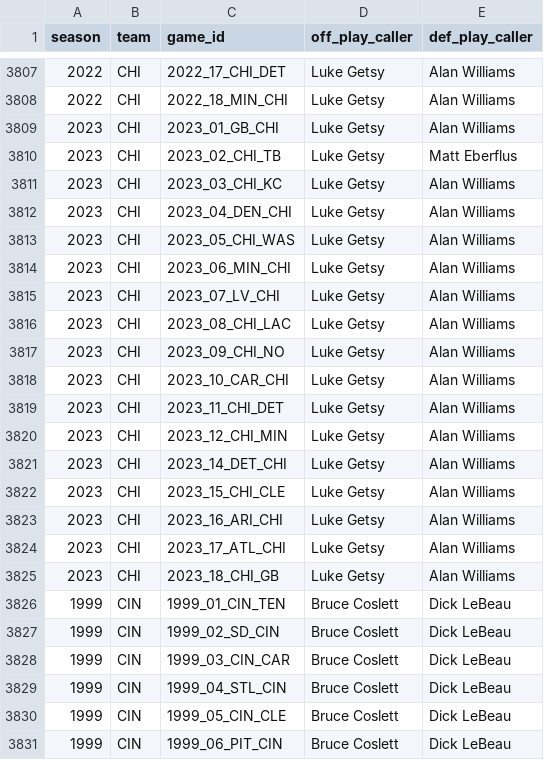
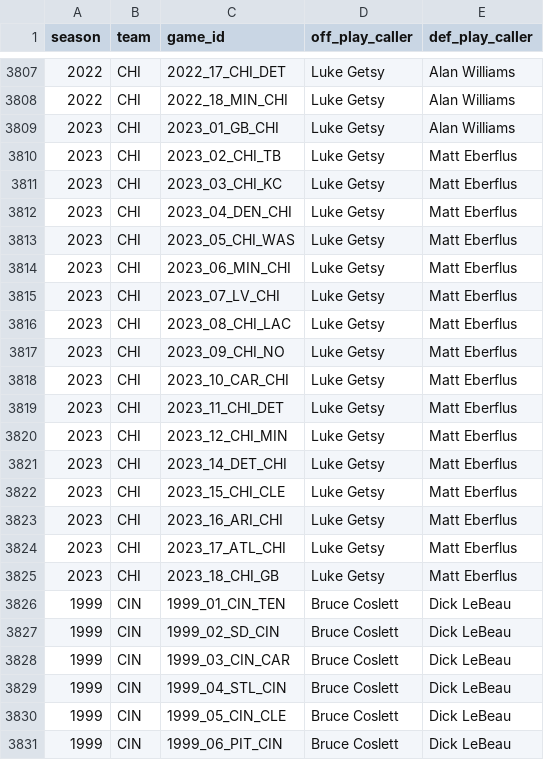
Before and after one commit to samhoppen/NFL_public, a CSV file: data/all_playcallers.csv, drawn as a sheet; only a part is shown, gaps mark what is left out.

Commit message:
Updated 2023 Chicago's defensive play caller.
Updated the defensive play caller from Alan Williams to HC Matt Eberflus following Williams' sudden resignation on September 20th, 2023.

Link: https://www.espn.com/nfl/story/_/id/38447917/alan-williams-resigns-bears-defensive-coordinator

```diff
--- a/data/all_playcallers.csv
+++ b/data/all_playcallers.csv
@@ -3810,17 +3810,17 @@ season,team,game_id,off_play_caller,def_play_caller
 2023,CHI,2023_02_CHI_TB,Luke Getsy,Matt Eberflus
-2023,CHI,2023_03_CHI_KC,Luke Getsy,Alan Williams
-2023,CHI,2023_04_DEN_CHI,Luke Getsy,Alan Williams
-2023,CHI,2023_05_CHI_WAS,Luke Getsy,Alan Williams
-2023,CHI,2023_06_MIN_CHI,Luke Getsy,Alan Williams
-2023,CHI,2023_07_LV_CHI,Luke Getsy,Alan Williams
-2023,CHI,2023_08_CHI_LAC,Luke Getsy,Alan Williams
-2023,CHI,2023_09_CHI_NO,Luke Getsy,Alan Williams
-2023,CHI,2023_10_CAR_CHI,Luke Getsy,Alan Williams
-2023,CHI,2023_11_CHI_DET,Luke Getsy,Alan Williams
-2023,CHI,2023_12_CHI_MIN,Luke Getsy,Alan Williams
-2023,CHI,2023_14_DET_CHI,Luke Getsy,Alan Williams
-2023,CHI,2023_15_CHI_CLE,Luke Getsy,Alan Williams
-2023,CHI,2023_16_ARI_CHI,Luke Getsy,Alan Williams
-2023,CHI,2023_17_ATL_CHI,Luke Getsy,Alan Williams
-2023,CHI,2023_18_CHI_GB,Luke Getsy,Alan Williams
+2023,CHI,2023_03_CHI_KC,Luke Getsy,Matt Eberflus
+2023,CHI,2023_04_DEN_CHI,Luke Getsy,Matt Eberflus
+2023,CHI,2023_05_CHI_WAS,Luke Getsy,Matt Eberflus
+2023,CHI,2023_06_MIN_CHI,Luke Getsy,Matt Eberflus
+2023,CHI,2023_07_LV_CHI,Luke Getsy,Matt Eberflus
+2023,CHI,2023_08_CHI_LAC,Luke Getsy,Matt Eberflus
+2023,CHI,2023_09_CHI_NO,Luke Getsy,Matt Eberflus
+2023,CHI,2023_10_CAR_CHI,Luke Getsy,Matt Eberflus
+2023,CHI,2023_11_CHI_DET,Luke Getsy,Matt Eberflus
+2023,CHI,2023_12_CHI_MIN,Luke Getsy,Matt Eberflus
+2023,CHI,2023_14_DET_CHI,Luke Getsy,Matt Eberflus
+2023,CHI,2023_15_CHI_CLE,Luke Getsy,Matt Eberflus
+2023,CHI,2023_16_ARI_CHI,Luke Getsy,Matt Eberflus
+2023,CHI,2023_17_ATL_CHI,Luke Getsy,Matt Eberflus
+2023,CHI,2023_18_CHI_GB,Luke Getsy,Matt Eberflus
 1999,CIN,1999_01_CIN_TEN,Bruce Coslett,Dick LeBeau
```
